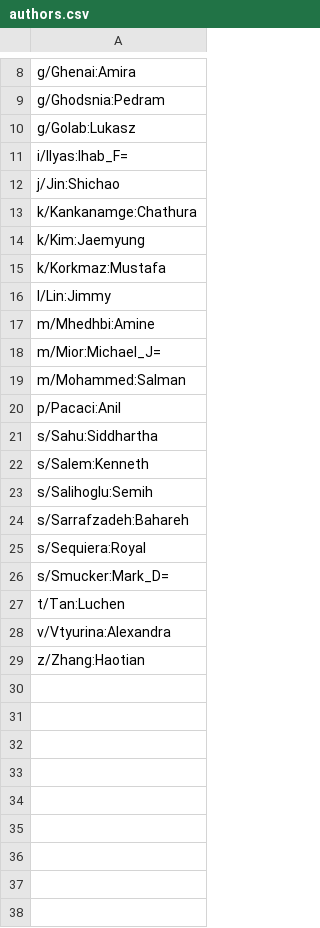
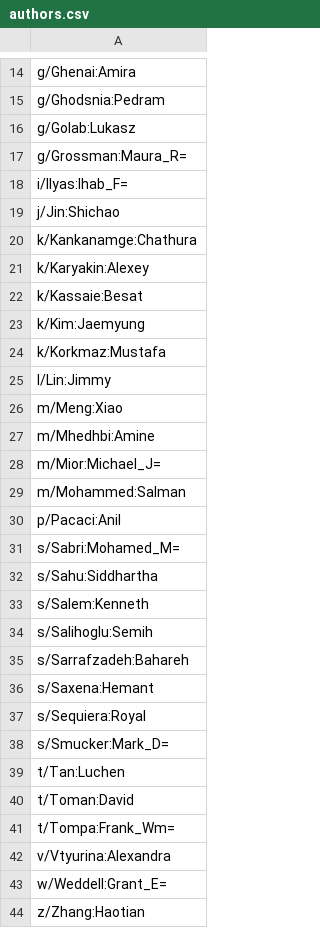
Before and after one commit to dsg-uwaterloo/publications, a CSV file: authors.csv, drawn as a sheet; only a part is shown, gaps mark what is left out; the diff covers the shown part only.

```diff
--- a/authors.csv
+++ b/authors.csv
@@ -10,2 +16,3 @@ g/Ghodsnia:Pedram
 g/Golab:Lukasz
+g/Grossman:Maura_R=
 i/Ilyas:Ihab_F=
@@ -13,2 +20,4 @@ j/Jin:Shichao
 k/Kankanamge:Chathura
+k/Karyakin:Alexey
+k/Kassaie:Besat
 k/Kim:Jaemyung
@@ -16,2 +25,3 @@ k/Korkmaz:Mustafa
 l/Lin:Jimmy
+m/Meng:Xiao
 m/Mhedhbi:Amine
@@ -20,2 +30,3 @@ m/Mohammed:Salman
 p/Pacaci:Anil
+s/Sabri:Mohamed_M=
 s/Sahu:Siddhartha
@@ -24,2 +35,3 @@ s/Salihoglu:Semih
 s/Sarrafzadeh:Bahareh
+s/Saxena:Hemant
 s/Sequiera:Royal
@@ -27,3 +39,6 @@ s/Smucker:Mark_D=
 t/Tan:Luchen
+t/Toman:David
+t/Tompa:Frank_Wm=
 v/Vtyurina:Alexandra
+w/Weddell:Grant_E=
 z/Zhang:Haotian
```
Also changed, not shown: 6 added rows elsewhere in this file.
